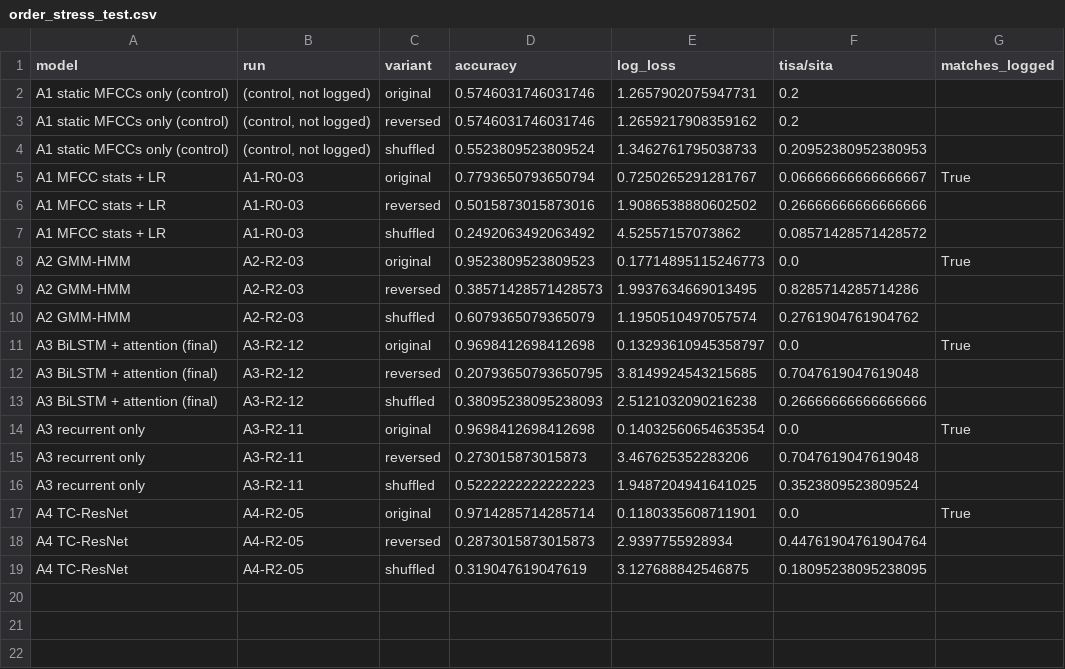
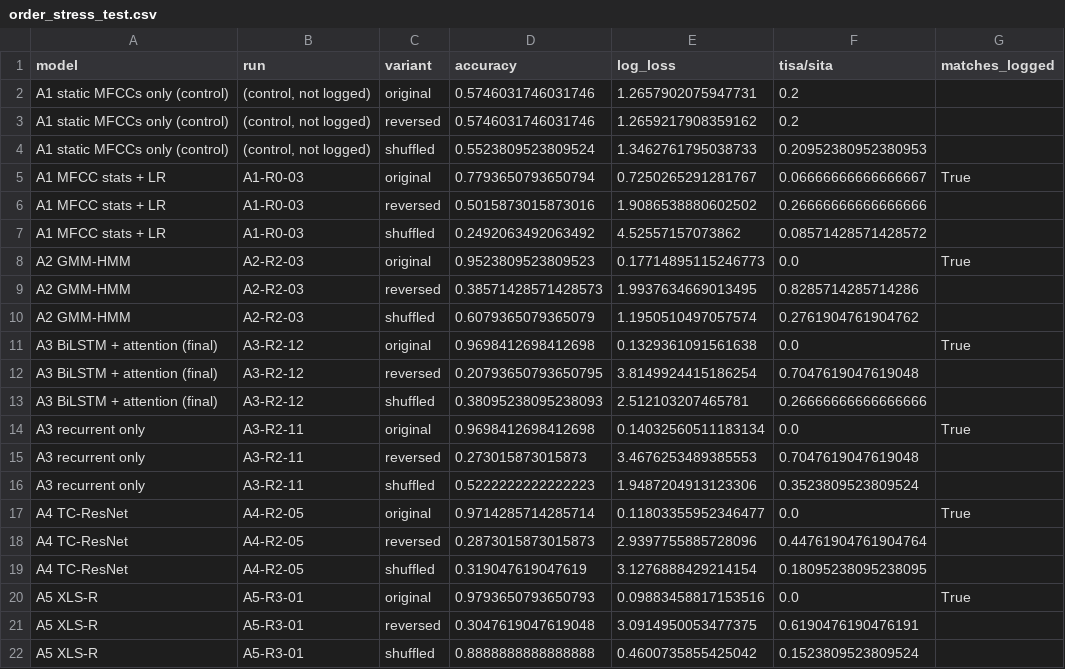
Before and after one commit to Hassan-Adelani-Luqman/nlp-sequential-modeling-group21, a CSV file: results/metrics/order_stress_test.csv, drawn as a sheet.

Commit message:
Add A5 to the temporal-order stress test

```diff
--- a/results/metrics/order_stress_test.csv
+++ b/results/metrics/order_stress_test.csv
@@ -10,10 +10,13 @@ A2 GMM-HMM,A2-R2-03,reversed,0.38571428571428573,1.9937634669013495,0.8285714285
 A2 GMM-HMM,A2-R2-03,shuffled,0.6079365079365079,1.1950510497057574,0.2761904761904762,
-A3 BiLSTM + attention (final),A3-R2-12,original,0.9698412698412698,0.13293610945358797,0.0,True
-A3 BiLSTM + attention (final),A3-R2-12,reversed,0.20793650793650795,3.8149924543215685,0.7047619047619048,
-A3 BiLSTM + attention (final),A3-R2-12,shuffled,0.38095238095238093,2.5121032090216238,0.26666666666666666,
-A3 recurrent only,A3-R2-11,original,0.9698412698412698,0.14032560654635354,0.0,True
-A3 recurrent only,A3-R2-11,reversed,0.273015873015873,3.467625352283206,0.7047619047619048,
-A3 recurrent only,A3-R2-11,shuffled,0.5222222222222223,1.9487204941641025,0.3523809523809524,
-A4 TC-ResNet,A4-R2-05,original,0.9714285714285714,0.1180335608711901,0.0,True
-A4 TC-ResNet,A4-R2-05,reversed,0.2873015873015873,2.9397755928934,0.44761904761904764,
-A4 TC-ResNet,A4-R2-05,shuffled,0.319047619047619,3.127688842546875,0.18095238095238095,
+A3 BiLSTM + attention (final),A3-R2-12,original,0.9698412698412698,0.1329361091561638,0.0,True
+A3 BiLSTM + attention (final),A3-R2-12,reversed,0.20793650793650795,3.8149924415186254,0.7047619047619048,
+A3 BiLSTM + attention (final),A3-R2-12,shuffled,0.38095238095238093,2.512103207465781,0.26666666666666666,
+A3 recurrent only,A3-R2-11,original,0.9698412698412698,0.14032560511183134,0.0,True
+A3 recurrent only,A3-R2-11,reversed,0.273015873015873,3.4676253489385553,0.7047619047619048,
+A3 recurrent only,A3-R2-11,shuffled,0.5222222222222223,1.9487204913123306,0.3523809523809524,
+A4 TC-ResNet,A4-R2-05,original,0.9714285714285714,0.11803355952346477,0.0,True
+A4 TC-ResNet,A4-R2-05,reversed,0.2873015873015873,2.9397755885728096,0.44761904761904764,
+A4 TC-ResNet,A4-R2-05,shuffled,0.319047619047619,3.1276888429214154,0.18095238095238095,
+A5 XLS-R,A5-R3-01,original,0.9793650793650793,0.09883458817153516,0.0,True
+A5 XLS-R,A5-R3-01,reversed,0.3047619047619048,3.0914950053477375,0.6190476190476191,
+A5 XLS-R,A5-R3-01,shuffled,0.8888888888888888,0.4600735855425042,0.1523809523809524,
```
Also changed, not shown: 2 other files.
